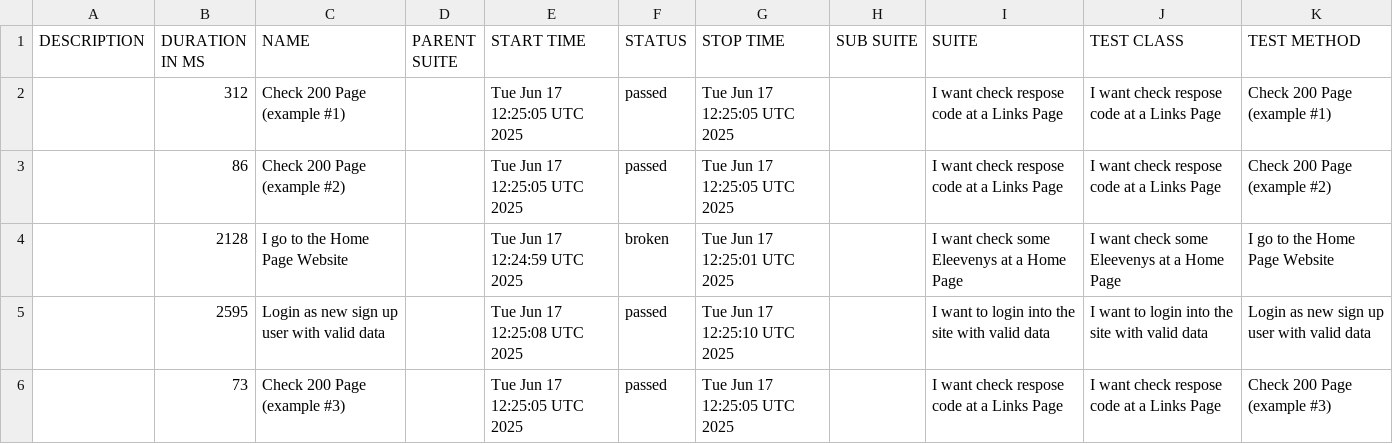
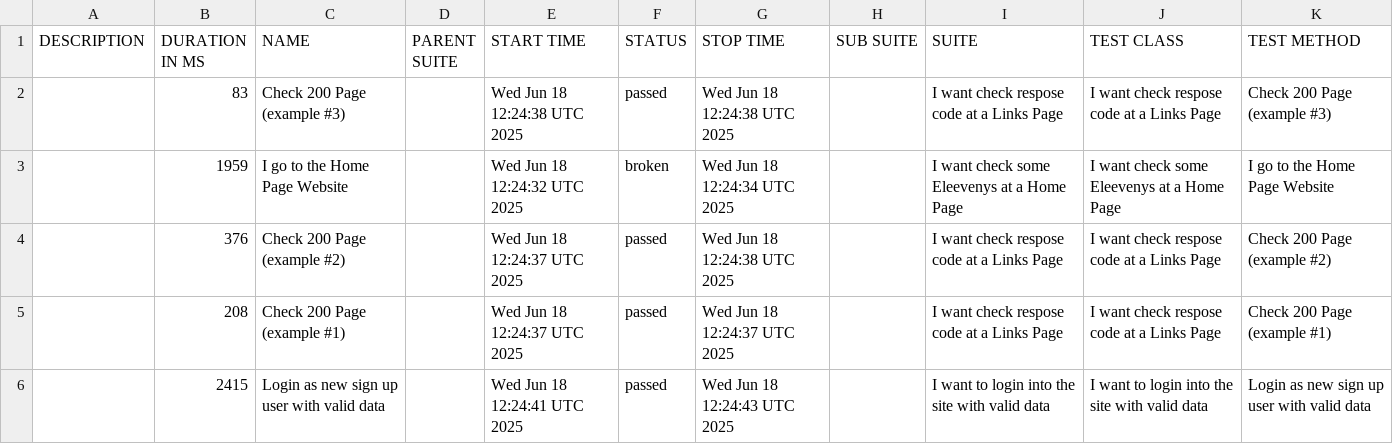
Before and after one commit to tmqa2408/cypress_Cucumber_BDD, a CSV file: data/suites.csv, drawn as a sheet.

```diff
--- a/data/suites.csv
+++ b/data/suites.csv
@@ -1,6 +1,6 @@
 "DESCRIPTION","DURATION IN MS","NAME","PARENT SUITE","START TIME","STATUS","STOP TIME","SUB SUITE","SUITE","TEST CLASS","TEST METHOD"
-"","312","Check 200 Page (example #1)","","Tue Jun 17 12:25:05 UTC 2025","passed","Tue Jun 17 12:25:05 UTC 2025","","I want check respose code at a Links Page","I want check respose code at a Links Page","Check 200 Page (example #1)"
-"","86","Check 200 Page (example #2)","","Tue Jun 17 12:25:05 UTC 2025","passed","Tue Jun 17 12:25:05 UTC 2025","","I want check respose code at a Links Page","I want check respose code at a Links Page","Check 200 Page (example #2)"
-"","2128","I go to the Home Page Website","","Tue Jun 17 12:24:59 UTC 2025","broken","Tue Jun 17 12:25:01 UTC 2025","","I want check some Eleevenys at a Home Page","I want check some Eleevenys at a Home Page","I go to the Home Page Website"
-"","2595","Login as new sign up user with valid data","","Tue Jun 17 12:25:08 UTC 2025","passed","Tue Jun 17 12:25:10 UTC 2025","","I want to login into the site with valid data","I want to login into the site with valid data","Login as new sign up user with valid data"
-"","73","Check 200 Page (example #3)","","Tue Jun 17 12:25:05 UTC 2025","passed","Tue Jun 17 12:25:05 UTC 2025","","I want check respose code at a Links Page","I want check respose code at a Links Page","Check 200 Page (example #3)"
+"","83","Check 200 Page (example #3)","","Wed Jun 18 12:24:38 UTC 2025","passed","Wed Jun 18 12:24:38 UTC 2025","","I want check respose code at a Links Page","I want check respose code at a Links Page","Check 200 Page (example #3)"
+"","1959","I go to the Home Page Website","","Wed Jun 18 12:24:32 UTC 2025","broken","Wed Jun 18 12:24:34 UTC 2025","","I want check some Eleevenys at a Home Page","I want check some Eleevenys at a Home Page","I go to the Home Page Website"
+"","376","Check 200 Page (example #2)","","Wed Jun 18 12:24:37 UTC 2025","passed","Wed Jun 18 12:24:38 UTC 2025","","I want check respose code at a Links Page","I want check respose code at a Links Page","Check 200 Page (example #2)"
+"","208","Check 200 Page (example #1)","","Wed Jun 18 12:24:37 UTC 2025","passed","Wed Jun 18 12:24:37 UTC 2025","","I want check respose code at a Links Page","I want check respose code at a Links Page","Check 200 Page (example #1)"
+"","2415","Login as new sign up user with valid data","","Wed Jun 18 12:24:41 UTC 2025","passed","Wed Jun 18 12:24:43 UTC 2025","","I want to login into the site with valid data","I want to login into the site with valid data","Login as new sign up user with valid data"
```
Also changed, not shown: 25 other files.
